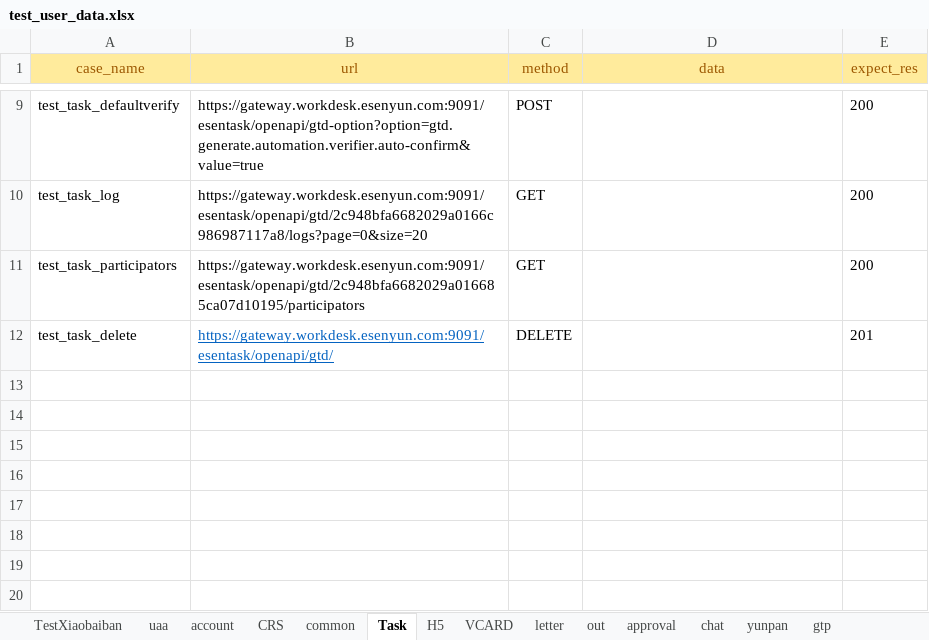
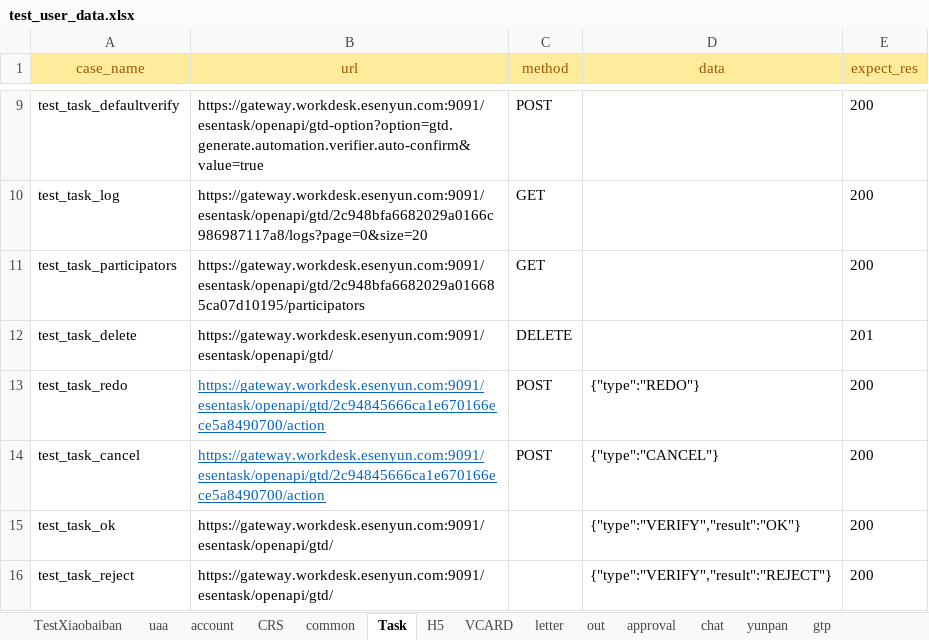
Before and after one commit to caoruihua/jiekou_yituanma, an Excel workbook: data/test_user_data.xlsx, sheet Task, drawn as a sheet; only a part is shown, gaps mark what is left out; values as stored, in another font and other column widths than the file's, no borders; the diff names each change by its address in the sheet, - before the commit and + after, or states it on an @@ line.

```diff
--- a/data/test_user_data.xlsx (sheet Task)
+++ b/data/test_user_data.xlsx (sheet Task)
@@ B12 underline: on → off, text colour: #0563C1 → black @@
+row 13: test_task_redo | https://gateway.workdesk.esenyun.com:9091/esentask/openapi/gtd/2c94845666ca1e670166ece5a8490700/action | POST | {"type":"REDO"} | 200
+row 14: test_task_cancel | https://gateway.workdesk.esenyun.com:9091/esentask/openapi/gtd/2c94845666ca1e670166ece5a8490700/action | POST | {"type":"CANCEL"} | 200
+row 15: test_task_ok | https://gateway.workdesk.esenyun.com:9091/esentask/openapi/gtd/ |  | {"type":"VERIFY","result":"OK"} | 200
+row 16: test_task_reject | https://gateway.workdesk.esenyun.com:9091/esentask/openapi/gtd/ |  | {"type":"VERIFY","result":"REJECT"} | 200
```
Also changed, not shown: sheet approval, 2 other files.
